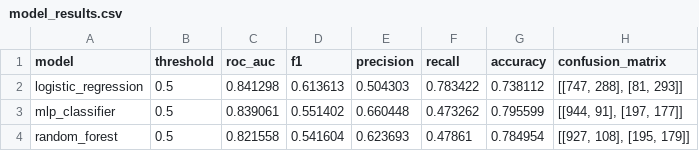
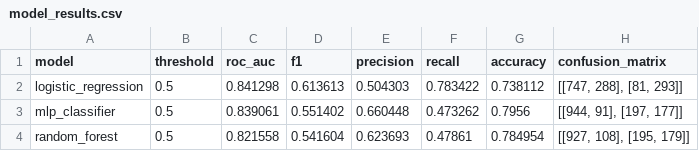
Before and after one commit to carolinamsc/tech-challenge-churn, a CSV file: reports/model_results.csv, drawn as a sheet.

Commit message:
fix: regenerate model report from script

```diff
--- a/reports/model_results.csv
+++ b/reports/model_results.csv
@@ -2,3 +2,3 @@ model,threshold,roc_auc,f1,precision,recall,accuracy,confusion_matrix
 logistic_regression,0.5,0.841298,0.613613,0.504303,0.783422,0.738112,"[[747, 288], [81, 293]]"
-mlp_classifier,0.5,0.839061,0.551402,0.660448,0.473262,0.795599,"[[944, 91], [197, 177]]"
+mlp_classifier,0.5,0.839061,0.551402,0.660448,0.473262,0.7956,"[[944, 91], [197, 177]]"
 random_forest,0.5,0.821558,0.541604,0.623693,0.47861,0.784954,"[[927, 108], [195, 179]]"
```
